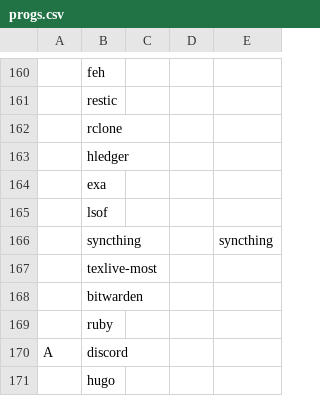
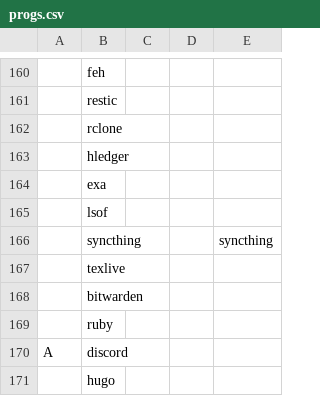
Before and after one commit to SirRippovMaple/provision, a CSV file: larbs/progs.csv, drawn as a sheet; only a part is shown, gaps mark what is left out; the diff names each change by its address in the sheet, - before the commit and + after, or states it on an @@ line.

Commit message:
Fix tex installation.

```diff
--- a/larbs/progs.csv
+++ b/larbs/progs.csv
-B167: texlive-most
+B167: texlive
```
